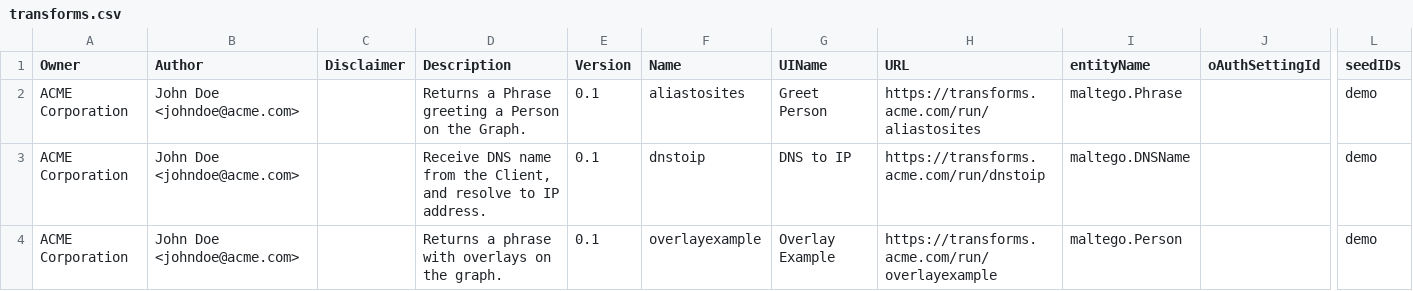
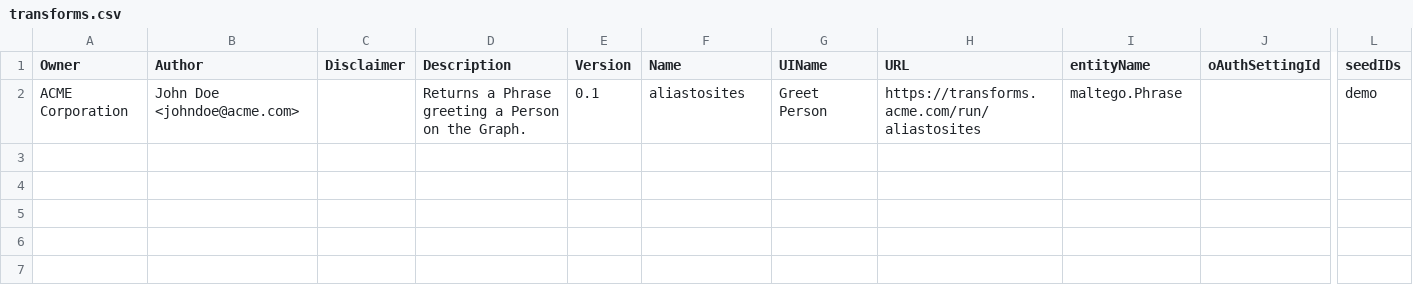
Before and after one commit to TURROKS/Maltego_WhatsMyName, a CSV file: transforms.csv, drawn as a sheet; only a part is shown, gaps mark what is left out; rows hold the shown columns only; the diff names each change by its address in the sheet, - before the commit and + after, or states it on an @@ line.

```diff
--- a/transforms.csv
+++ b/transforms.csv
-row 3: ACME Corporation | John Doe <johndoe@acme.com> |  | Receive DNS name from the Client, and resolve to IP address. | 0.1 | dnstoip | DNS to IP | https://transforms.acme.com/run/dnstoip | maltego.DNSName |  | demo
-row 4: ACME Corporation | John Doe <johndoe@acme.com> |  | Returns a phrase with overlays on the graph. | 0.1 | overlayexample | Overlay Example | https://transforms.acme.com/run/overlayexample | maltego.Person |  | demo
```
Also changed, not shown: 1 other file.
